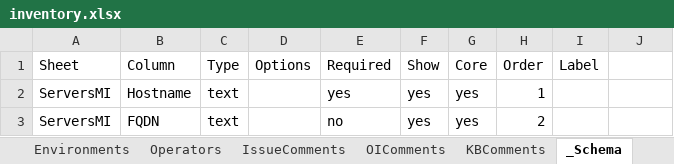
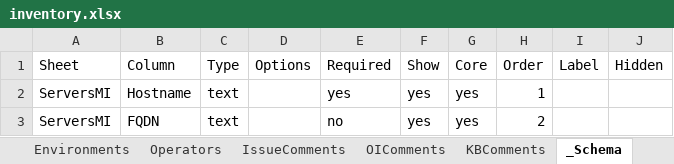
Before and after one commit to Buxxo/InfraInventory, an Excel workbook: Inventory/inventory.xlsx, sheet _Schema, drawn as a sheet; only a part is shown; values as stored, in another font and other column widths than the file's, no borders; the diff names each change by its address in the sheet, - before the commit and + after, or states it on an @@ line.

```diff
--- a/Inventory/inventory.xlsx (sheet _Schema)
+++ b/Inventory/inventory.xlsx (sheet _Schema)
-J1: (empty)
+J1: Hidden
```
Also changed, not shown: 2 other files.
